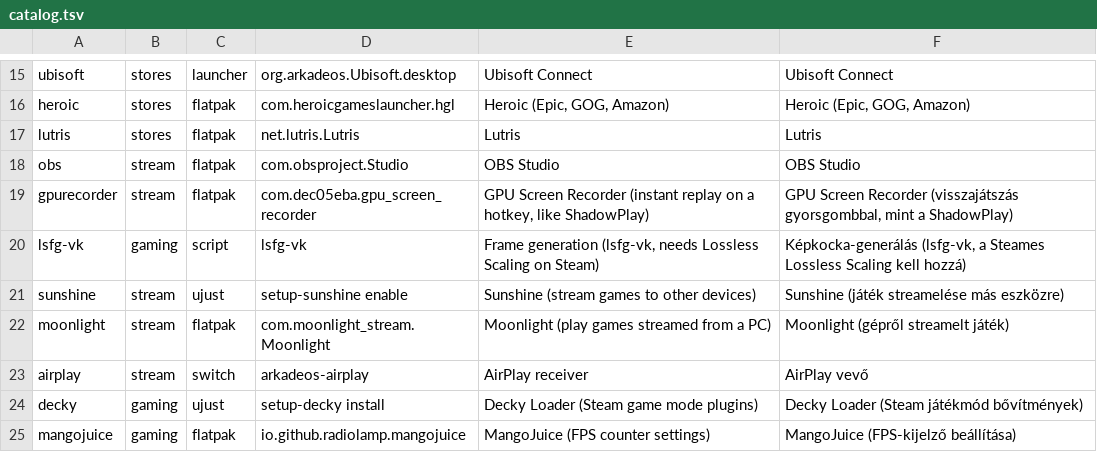
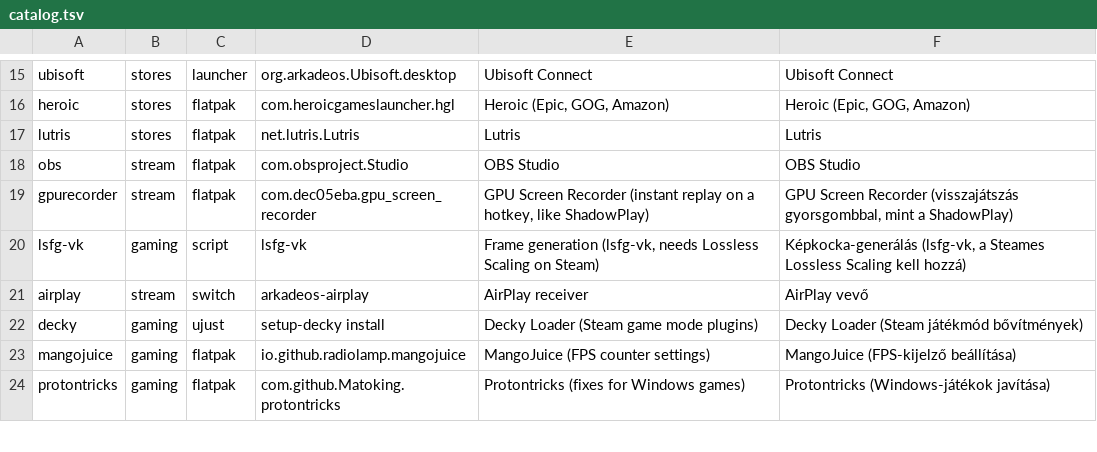
Before and after one commit to tenarkhq/ArkadeOS, a TSV file: system_files/usr/share/arkadeos/portal/catalog.tsv, drawn as a sheet; only a part is shown, gaps mark what is left out; the shorter side is filled out with more unchanged rows; the diff names each change by its address in the sheet, - before the commit and + after, or states it on an @@ line.

```diff
--- a/system_files/usr/share/arkadeos/portal/catalog.tsv
+++ b/system_files/usr/share/arkadeos/portal/catalog.tsv
-row 21: sunshine | stream | ujust | setup-sunshine enable | Sunshine (stream games to other devices) | Sunshine (játék streamelése más eszközre)
-row 22: moonlight | stream | flatpak | com.moonlight_stream.Moonlight | Moonlight (play games streamed from a PC) | Moonlight (gépről streamelt játék)
```
Also changed, not shown: 10 other files.
